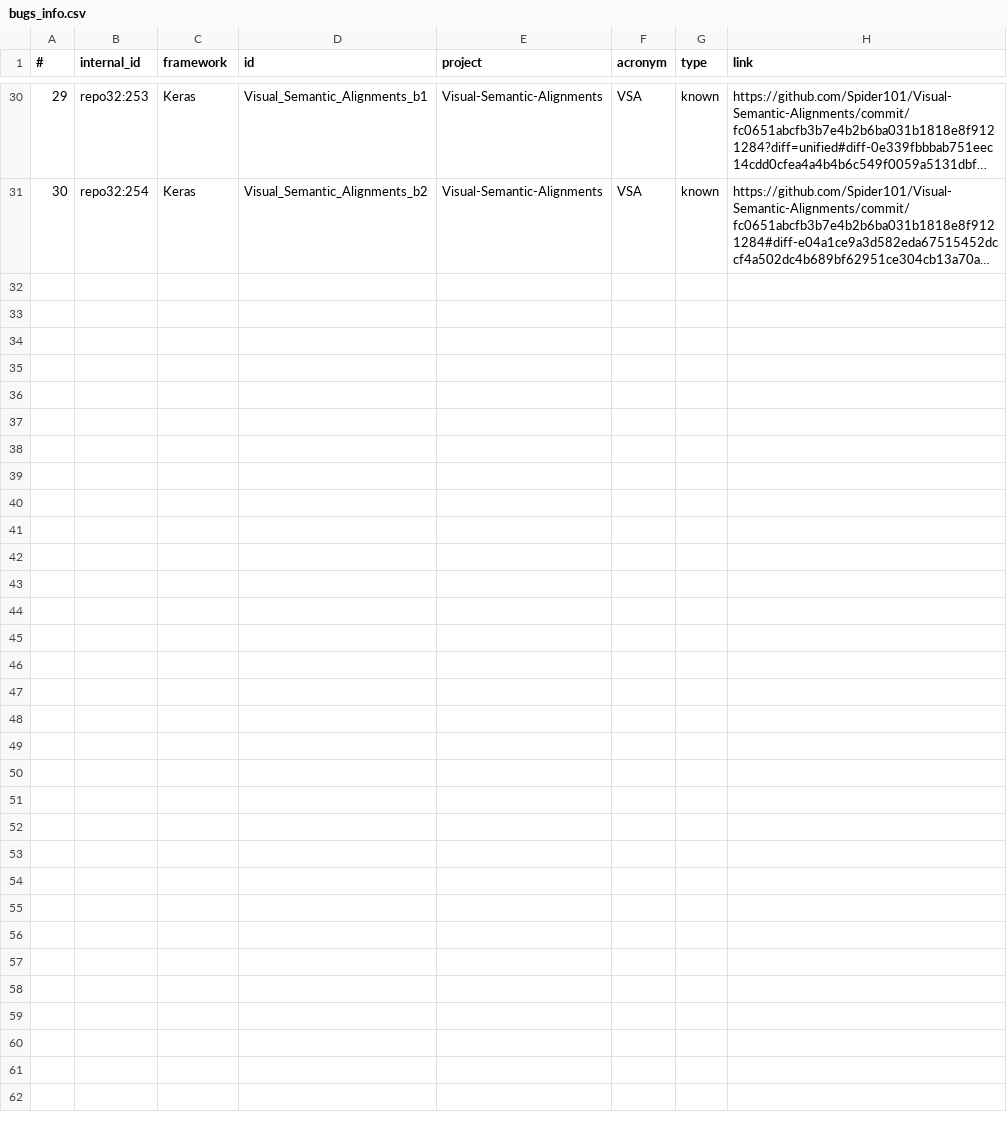
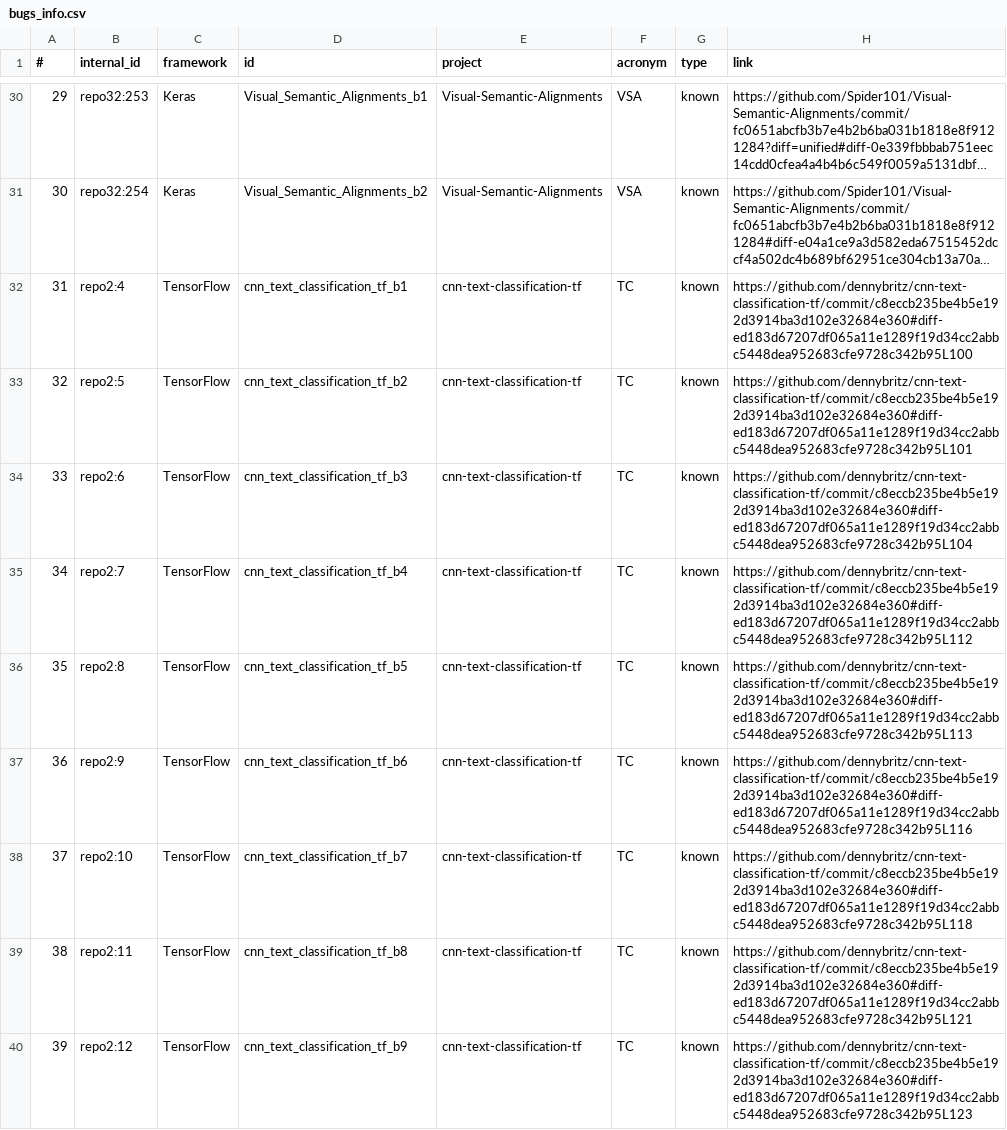
Before and after one commit to atom-sw/annotest-subjects, a CSV file: bugs_info.csv, drawn as a sheet; only a part is shown, gaps mark what is left out; long unchanged cells end in …; the diff names each change by its address in the sheet, - before the commit and + after, or states it on an @@ line.

Commit message:
Update bugs info csv file

```diff
--- a/bugs_info.csv
+++ b/bugs_info.csv
+row 32: 31 | repo2:4 | TensorFlow | cnn_text_classification_tf_b1 | cnn-text-classification-tf | TC | known | https://github.com/dennybritz/cnn-text-classification-tf/commit/c8eccb235be4b5e192d3914ba3d102e32684e360#diff-ed183d67207df065a11e1289f19d34cc2abbc5448dea952683cfe9728c342b95L100
+row 33: 32 | repo2:5 | TensorFlow | cnn_text_classification_tf_b2 | cnn-text-classification-tf | TC | known | https://github.com/dennybritz/cnn-text-classification-tf/commit/c8eccb235be4b5e192d3914ba3d102e32684e360#diff-ed183d67207df065a11e1289f19d34cc2abbc5448dea952683cfe9728c342b95L101
+row 34: 33 | repo2:6 | TensorFlow | cnn_text_classification_tf_b3 | cnn-text-classification-tf | TC | known | https://github.com/dennybritz/cnn-text-classification-tf/commit/c8eccb235be4b5e192d3914ba3d102e32684e360#diff-ed183d67207df065a11e1289f19d34cc2abbc5448dea952683cfe9728c342b95L104
+row 35: 34 | repo2:7 | TensorFlow | cnn_text_classification_tf_b4 | cnn-text-classification-tf | TC | known | https://github.com/dennybritz/cnn-text-classification-tf/commit/c8eccb235be4b5e192d3914ba3d102e32684e360#diff-ed183d67207df065a11e1289f19d34cc2abbc5448dea952683cfe9728c342b95L112
+row 36: 35 | repo2:8 | TensorFlow | cnn_text_classification_tf_b5 | cnn-text-classification-tf | TC | known | https://github.com/dennybritz/cnn-text-classification-tf/commit/c8eccb235be4b5e192d3914ba3d102e32684e360#diff-ed183d67207df065a11e1289f19d34cc2abbc5448dea952683cfe9728c342b95L113
+row 37: 36 | repo2:9 | TensorFlow | cnn_text_classification_tf_b6 | cnn-text-classification-tf | TC | known | https://github.com/dennybritz/cnn-text-classification-tf/commit/c8eccb235be4b5e192d3914ba3d102e32684e360#diff-ed183d67207df065a11e1289f19d34cc2abbc5448dea952683cfe9728c342b95L116
+row 38: 37 | repo2:10 | TensorFlow | cnn_text_classification_tf_b7 | cnn-text-classification-tf | TC | known | https://github.com/dennybritz/cnn-text-classification-tf/commit/c8eccb235be4b5e192d3914ba3d102e32684e360#diff-ed183d67207df065a11e1289f19d34cc2abbc5448dea952683cfe9728c342b95L118
+row 39: 38 | repo2:11 | TensorFlow | cnn_text_classification_tf_b8 | cnn-text-classification-tf | TC | known | https://github.com/dennybritz/cnn-text-classification-tf/commit/c8eccb235be4b5e192d3914ba3d102e32684e360#diff-ed183d67207df065a11e1289f19d34cc2abbc5448dea952683cfe9728c342b95L121
+row 40: 39 | repo2:12 | TensorFlow | cnn_text_classification_tf_b9 | cnn-text-classification-tf | TC | known | https://github.com/dennybritz/cnn-text-classification-tf/commit/c8eccb235be4b5e192d3914ba3d102e32684e360#diff-ed183d67207df065a11e1289f19d34cc2abbc5448dea952683cfe9728c342b95L123
```
